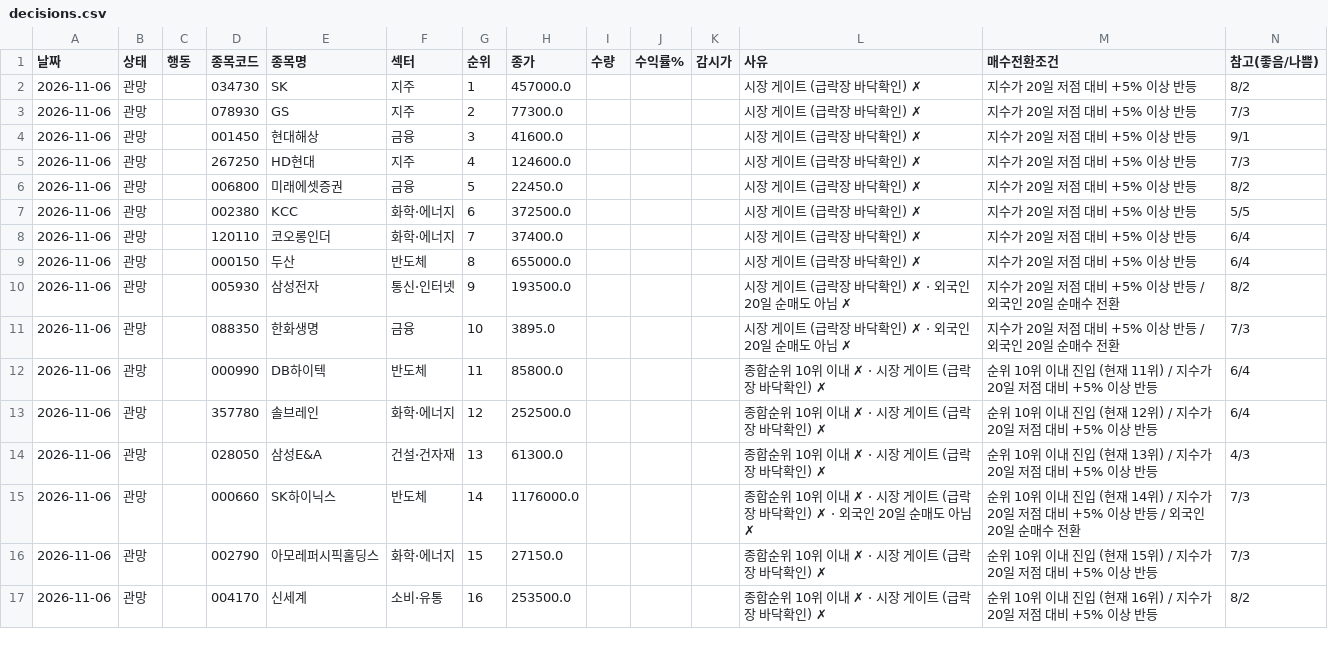
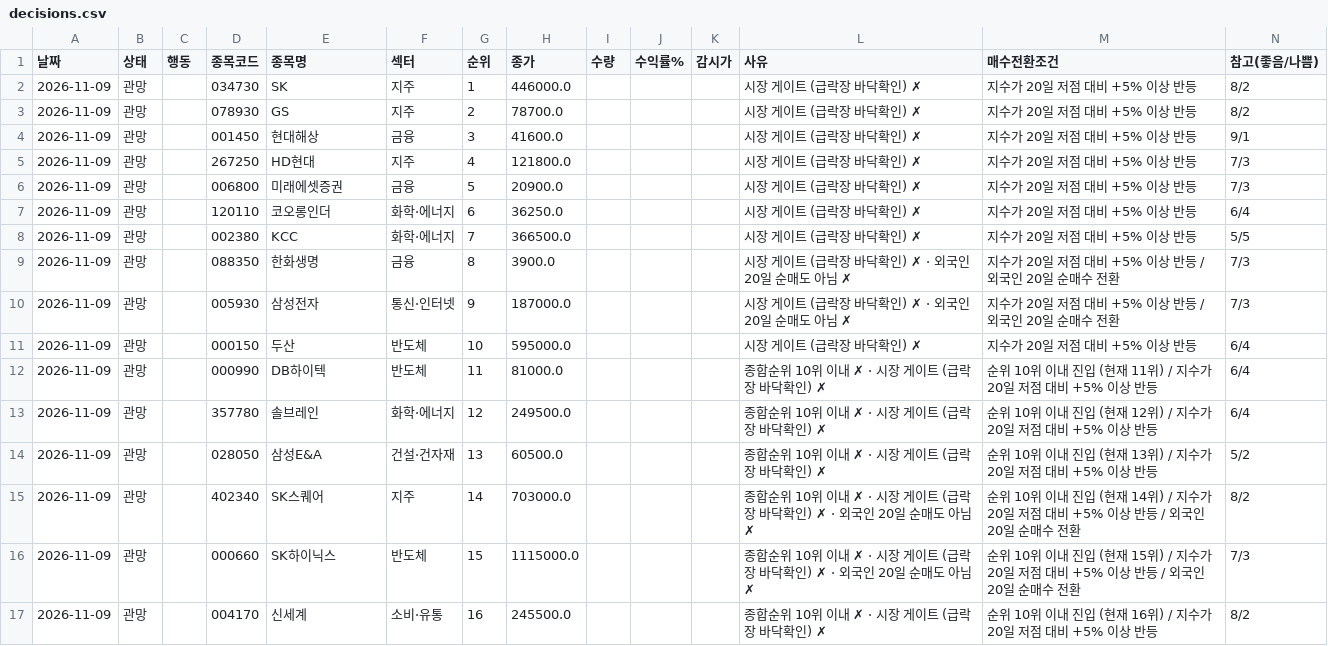
Before and after one commit to sunbmj4119-cmd/rich, a CSV file: data/autotrade/decisions.csv, drawn as a sheet; only a part is shown; the diff covers the shown part only.

```diff
--- a/data/autotrade/decisions.csv
+++ b/data/autotrade/decisions.csv
@@ -1,17 +1,17 @@
 날짜,상태,행동,종목코드,종목명,섹터,순위,종가,수량,수익률%,감시가,사유,매수전환조건,참고(좋음/나쁨)
-2026-11-06,관망,,034730,SK,지주,1,457000.0,,,,시장 게이트 (급락장 바닥확인) ✗,지수가 20일 저점 대비 +5% 이상 반등,8/2
-2026-11-06,관망,,078930,GS,지주,2,77300.0,,,,시장 게이트 (급락장 바닥확인) ✗,지수가 20일 저점 대비 +5% 이상 반등,7/3
-2026-11-06,관망,,001450,현대해상,금융,3,41600.0,,,,시장 게이트 (급락장 바닥확인) ✗,지수가 20일 저점 대비 +5% 이상 반등,9/1
-2026-11-06,관망,,267250,HD현대,지주,4,124600.0,,,,시장 게이트 (급락장 바닥확인) ✗,지수가 20일 저점 대비 +5% 이상 반등,7/3
-2026-11-06,관망,,006800,미래에셋증권,금융,5,22450.0,,,,시장 게이트 (급락장 바닥확인) ✗,지수가 20일 저점 대비 +5% 이상 반등,8/2
-2026-11-06,관망,,002380,KCC,화학·에너지,6,372500.0,,,,시장 게이트 (급락장 바닥확인) ✗,지수가 20일 저점 대비 +5% 이상 반등,5/5
-2026-11-06,관망,,120110,코오롱인더,화학·에너지,7,37400.0,,,,시장 게이트 (급락장 바닥확인) ✗,지수가 20일 저점 대비 +5% 이상 반등,6/4
-2026-11-06,관망,,000150,두산,반도체,8,655000.0,,,,시장 게이트 (급락장 바닥확인) ✗,지수가 20일 저점 대비 +5% 이상 반등,6/4
-2026-11-06,관망,,005930,삼성전자,통신·인터넷,9,193500.0,,,,시장 게이트 (급락장 바닥확인) ✗ · 외국인 20일 순매도 아님 ✗,지수가 20일 저점 대비 +5% 이상 반등 / 외국인 20일 순매수 전환,8/2
-2026-11-06,관망,,088350,한화생명,금융,10,3895.0,,,,시장 게이트 (급락장 바닥확인) ✗ · 외국인 20일 순매도 아님 ✗,지수가 20일 저점 대비 +5% 이상 반등 / 외국인 20일 순매수 전환,7/3
-2026-11-06,관망,,000990,DB하이텍,반도체,11,85800.0,,,,종합순위 10위 이내 ✗ · 시장 게이트 (급락장 바닥확인) ✗,순위 10위 이내 진입 (현재 11위) / 지수가 20일 저점 대비 +5% 이상 반등,6/4
-2026-11-06,관망,,357780,솔브레인,화학·에너지,12,252500.0,,,,종합순위 10위 이내 ✗ · 시장 게이트 (급락장 바닥확인) ✗,순위 10위 이내 진입 (현재 12위) / 지수가 20일 저점 대비 +5% 이상 반등,6/4
-2026-11-06,관망,,028050,삼성E&A,건설·건자재,13,61300.0,,,,종합순위 10위 이내 ✗ · 시장 게이트 (급락장 바닥확인) ✗,순위 10위 이내 진입 (현재 13위) / 지수가 20일 저점 대비 +5% 이상 반등,4/3
-2026-11-06,관망,,000660,SK하이닉스,반도체,14,1176000.0,,,,종합순위 10위 이내 ✗ · 시장 게이트 (급락장 바닥확인) ✗ · 외국인 20일 순매도 아님 ✗,순위 10위 이내 진입 (현재 14위) / 지수가 20일 저점 대비 +5% 이상 반등 / 외국인 20일 순매수 전환,7/3
-2026-11-06,관망,,002790,아모레퍼시픽홀딩스,화학·에너지,15,27150.0,,,,종합순위 10위 이내 ✗ · 시장 게이트 (급락장 바닥확인) ✗,순위 10위 이내 진입 (현재 15위) / 지수가 20일 저점 대비 +5% 이상 반등,7/3
-2026-11-06,관망,,004170,신세계,소비·유통,16,253500.0,,,,종합순위 10위 이내 ✗ · 시장 게이트 (급락장 바닥확인) ✗,순위 10위 이내 진입 (현재 16위) / 지수가 20일 저점 대비 +5% 이상 반등,8/2
+2026-11-09,관망,,034730,SK,지주,1,446000.0,,,,시장 게이트 (급락장 바닥확인) ✗,지수가 20일 저점 대비 +5% 이상 반등,8/2
+2026-11-09,관망,,078930,GS,지주,2,78700.0,,,,시장 게이트 (급락장 바닥확인) ✗,지수가 20일 저점 대비 +5% 이상 반등,8/2
+2026-11-09,관망,,001450,현대해상,금융,3,41600.0,,,,시장 게이트 (급락장 바닥확인) ✗,지수가 20일 저점 대비 +5% 이상 반등,9/1
+2026-11-09,관망,,267250,HD현대,지주,4,121800.0,,,,시장 게이트 (급락장 바닥확인) ✗,지수가 20일 저점 대비 +5% 이상 반등,7/3
+2026-11-09,관망,,006800,미래에셋증권,금융,5,20900.0,,,,시장 게이트 (급락장 바닥확인) ✗,지수가 20일 저점 대비 +5% 이상 반등,7/3
+2026-11-09,관망,,120110,코오롱인더,화학·에너지,6,36250.0,,,,시장 게이트 (급락장 바닥확인) ✗,지수가 20일 저점 대비 +5% 이상 반등,6/4
+2026-11-09,관망,,002380,KCC,화학·에너지,7,366500.0,,,,시장 게이트 (급락장 바닥확인) ✗,지수가 20일 저점 대비 +5% 이상 반등,5/5
+2026-11-09,관망,,088350,한화생명,금융,8,3900.0,,,,시장 게이트 (급락장 바닥확인) ✗ · 외국인 20일 순매도 아님 ✗,지수가 20일 저점 대비 +5% 이상 반등 / 외국인 20일 순매수 전환,7/3
+2026-11-09,관망,,005930,삼성전자,통신·인터넷,9,187000.0,,,,시장 게이트 (급락장 바닥확인) ✗ · 외국인 20일 순매도 아님 ✗,지수가 20일 저점 대비 +5% 이상 반등 / 외국인 20일 순매수 전환,7/3
+2026-11-09,관망,,000150,두산,반도체,10,595000.0,,,,시장 게이트 (급락장 바닥확인) ✗,지수가 20일 저점 대비 +5% 이상 반등,6/4
+2026-11-09,관망,,000990,DB하이텍,반도체,11,81000.0,,,,종합순위 10위 이내 ✗ · 시장 게이트 (급락장 바닥확인) ✗,순위 10위 이내 진입 (현재 11위) / 지수가 20일 저점 대비 +5% 이상 반등,6/4
+2026-11-09,관망,,357780,솔브레인,화학·에너지,12,249500.0,,,,종합순위 10위 이내 ✗ · 시장 게이트 (급락장 바닥확인) ✗,순위 10위 이내 진입 (현재 12위) / 지수가 20일 저점 대비 +5% 이상 반등,6/4
+2026-11-09,관망,,028050,삼성E&A,건설·건자재,13,60500.0,,,,종합순위 10위 이내 ✗ · 시장 게이트 (급락장 바닥확인) ✗,순위 10위 이내 진입 (현재 13위) / 지수가 20일 저점 대비 +5% 이상 반등,5/2
+2026-11-09,관망,,402340,SK스퀘어,지주,14,703000.0,,,,종합순위 10위 이내 ✗ · 시장 게이트 (급락장 바닥확인) ✗ · 외국인 20일 순매도 아님 ✗,순위 10위 이내 진입 (현재 14위) / 지수가 20일 저점 대비 +5% 이상 반등 / 외국인 20일 순매수 전환,8/2
+2026-11-09,관망,,000660,SK하이닉스,반도체,15,1115000.0,,,,종합순위 10위 이내 ✗ · 시장 게이트 (급락장 바닥확인) ✗ · 외국인 20일 순매도 아님 ✗,순위 10위 이내 진입 (현재 15위) / 지수가 20일 저점 대비 +5% 이상 반등 / 외국인 20일 순매수 전환,7/3
+2026-11-09,관망,,004170,신세계,소비·유통,16,245500.0,,,,종합순위 10위 이내 ✗ · 시장 게이트 (급락장 바닥확인) ✗,순위 10위 이내 진입 (현재 16위) / 지수가 20일 저점 대비 +5% 이상 반등,8/2
```
Also changed, not shown: 2 added rows, 2 removed rows and 9 edited cells elsewhere in this file, data/autotrade/equity.csv, data/short/equity.csv, 45 other files.
